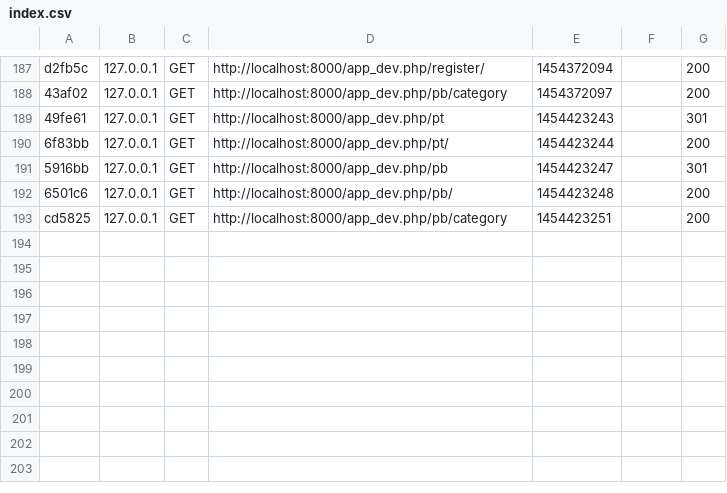
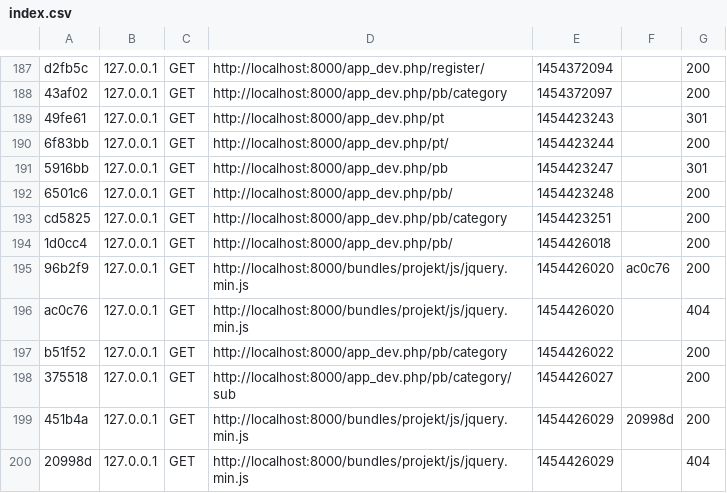
Before and after one commit to s181150/my_project_name, a CSV file: app/cache/dev/profiler/index.csv, drawn as a sheet; only a part is shown, gaps mark what is left out.

```diff
--- a/app/cache/dev/profiler/index.csv
+++ b/app/cache/dev/profiler/index.csv
@@ -193 +193,8 @@ d2fb5c,127.0.0.1,GET,http://localhost:8000/app_dev.php/register/,1454372094,,200
 cd5825,127.0.0.1,GET,http://localhost:8000/app_dev.php/pb/category,1454423251,,200
+1d0cc4,127.0.0.1,GET,http://localhost:8000/app_dev.php/pb/,1454426018,,200
+96b2f9,127.0.0.1,GET,http://localhost:8000/bundles/projekt/js/jquery.min.js,1454426020,ac0c76,200
+ac0c76,127.0.0.1,GET,http://localhost:8000/bundles/projekt/js/jquery.min.js,1454426020,,404
+b51f52,127.0.0.1,GET,http://localhost:8000/app_dev.php/pb/category,1454426022,,200
+375518,127.0.0.1,GET,http://localhost:8000/app_dev.php/pb/category/sub,1454426027,,200
+451b4a,127.0.0.1,GET,http://localhost:8000/bundles/projekt/js/jquery.min.js,1454426029,20998d,200
+20998d,127.0.0.1,GET,http://localhost:8000/bundles/projekt/js/jquery.min.js,1454426029,,404
```
Also changed, not shown: 11 other files.
